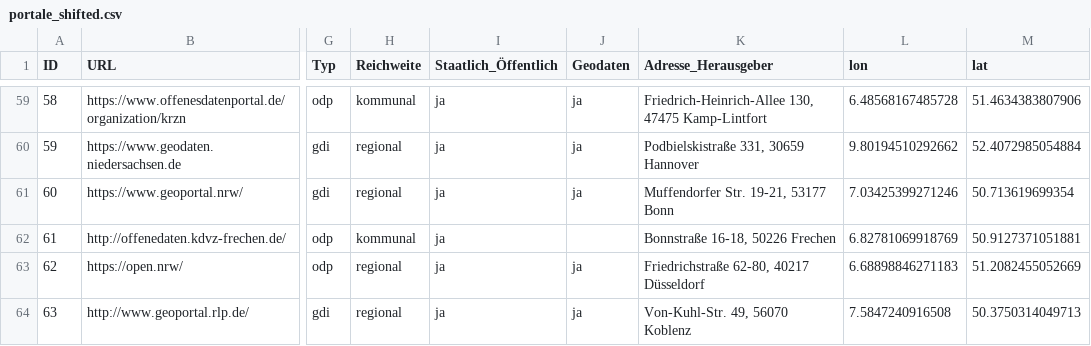
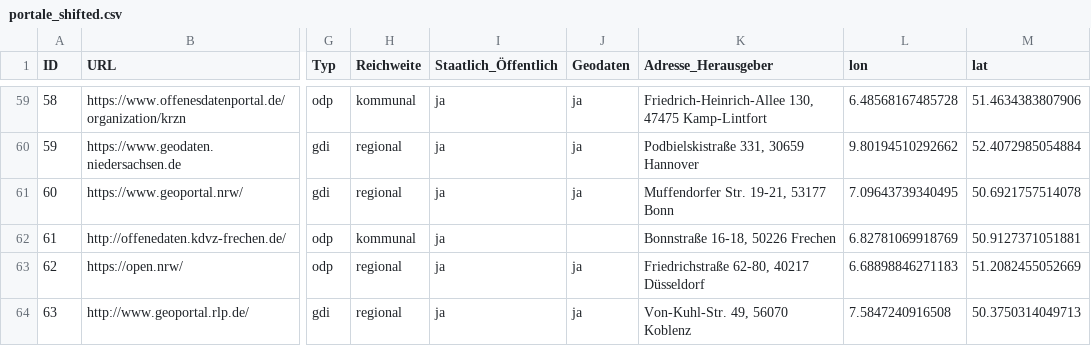
Before and after one commit to opengeoedu/opengeoedu.github.io, a CSV file: out_geodata/portale_shifted.csv, drawn as a sheet; only a part is shown, gaps mark what is left out; the diff covers the shown part only; the diff names each change by its address in the sheet, - before the commit and + after, or states it on an @@ line.

```diff
--- a/out_geodata/portale_shifted.csv
+++ b/out_geodata/portale_shifted.csv
-L61 (lon): 7.03425399271246
+L61 (lon): 7.09643739340495
-M61 (lat): 50.713619699354
+M61 (lat): 50.6921757514078
```
Also changed, not shown: 6 added rows and 21 edited cells elsewhere in this file, 12 other files.
